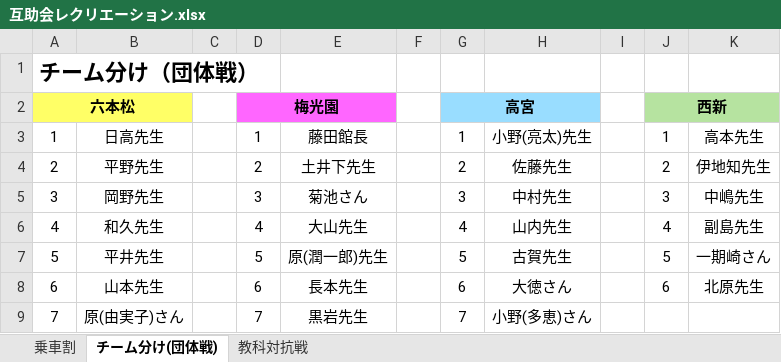
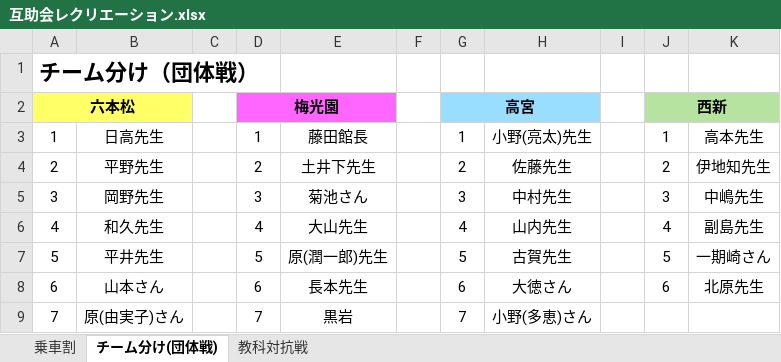
Before and after one commit to bgp2223/hiraganagame, an Excel workbook: 互助会レクリエーション.xlsx, sheet チーム分け(団体戦), drawn as a sheet; values as stored, in another font and other column widths than the file's, no borders; the diff names each change by its address in the sheet, - before the commit and + after, or states it on an @@ line.

```diff
--- a/互助会レクリエーション.xlsx (sheet チーム分け(団体戦))
+++ b/互助会レクリエーション.xlsx (sheet チーム分け(団体戦))
-B8: 山本先生
+B8: 山本さん
-E9: 黒岩先生
+E9: 黒岩
```
Also changed, not shown: sheet 乗車割, sheet 教科対抗戦, 1 other file.
